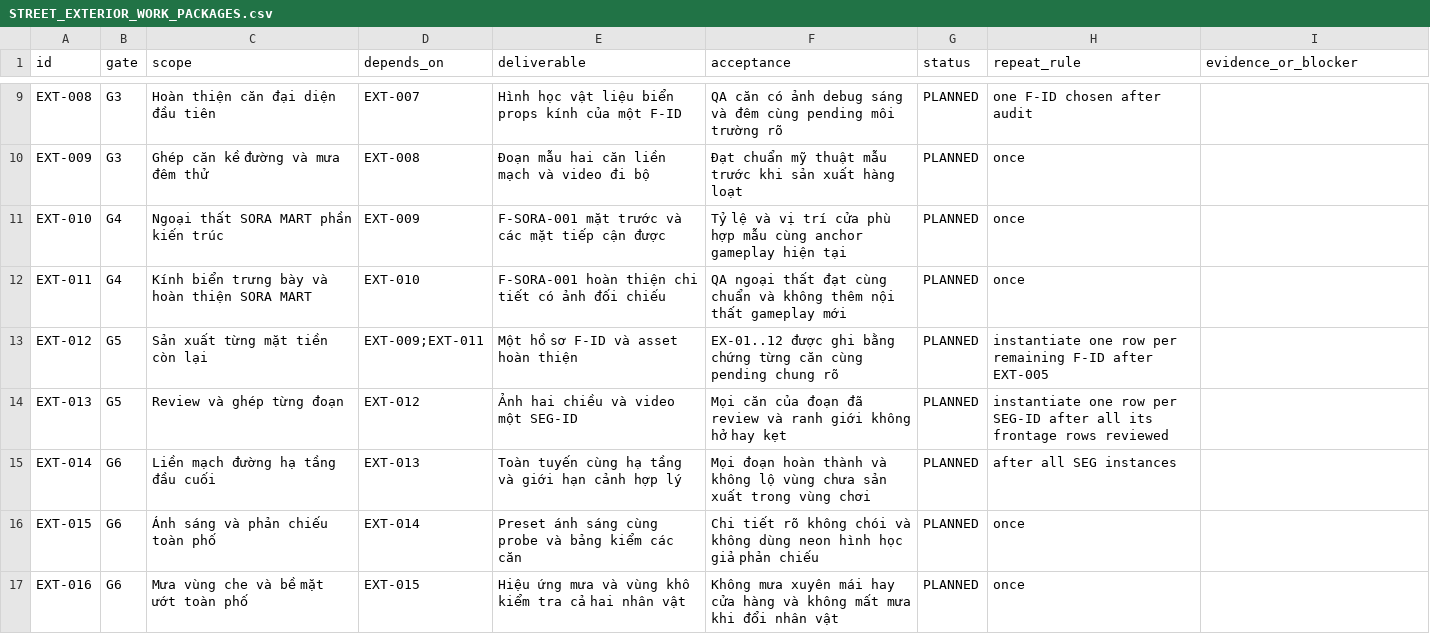
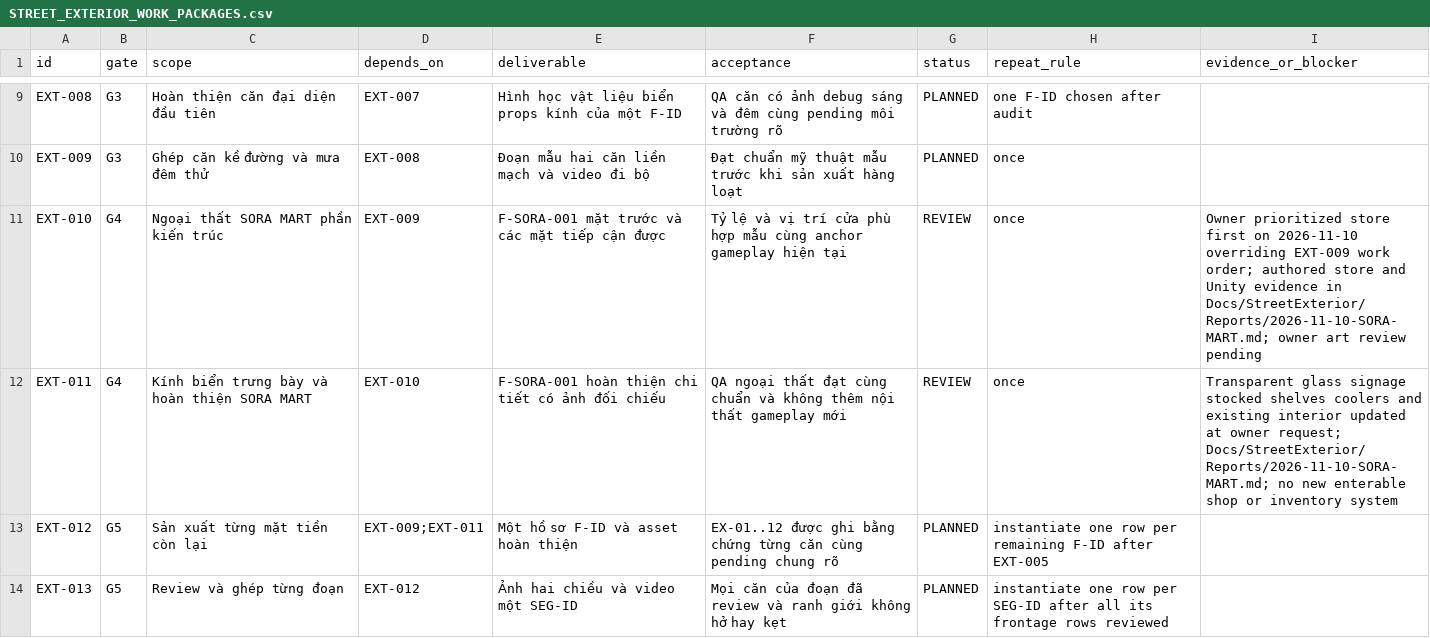
Before and after one commit to haizzdungnay/SORA-After-the-Rain, a CSV file: Docs/STREET_EXTERIOR_WORK_PACKAGES.csv, drawn as a sheet; only a part is shown, gaps mark what is left out; the shorter side is filled out with more unchanged rows.

```diff
--- a/Docs/STREET_EXTERIOR_WORK_PACKAGES.csv
+++ b/Docs/STREET_EXTERIOR_WORK_PACKAGES.csv
@@ -10,4 +10,4 @@ EXT-008,G3,Hoàn thiện căn đại diện đầu tiên,EXT-007,Hình học v
 EXT-009,G3,Ghép căn kề đường và mưa đêm thử,EXT-008,Đoạn mẫu hai căn liền mạch và video đi bộ,Đạt chuẩn mỹ thuật mẫu trước khi sản xuất hàng loạt,PLANNED,once,
-EXT-010,G4,Ngoại thất SORA MART phần kiến trúc,EXT-009,F-SORA-001 mặt trước và các mặt tiếp cận được,Tỷ lệ và vị trí cửa phù hợp mẫu cùng anchor gameplay hiện tại,PLANNED,once,
-EXT-011,G4,Kính biển trưng bày và hoàn thiện SORA MART,EXT-010,F-SORA-001 hoàn thiện chi tiết có ảnh đối chiếu,QA ngoại thất đạt cùng chuẩn và không thêm nội thất gameplay mới,PLANNED,once,
+EXT-010,G4,Ngoại thất SORA MART phần kiến trúc,EXT-009,F-SORA-001 mặt trước và các mặt tiếp cận được,Tỷ lệ và vị trí cửa phù hợp mẫu cùng anchor gameplay hiện tại,REVIEW,once,Owner prioritized store first on 2026-11-10 overriding EXT-009 work order; authored store and Unity evidence in Docs/StreetExterior/Reports/2026-11-10-SORA-MART.md; owner art review pending
+EXT-011,G4,Kính biển trưng bày và hoàn thiện SORA MART,EXT-010,F-SORA-001 hoàn thiện chi tiết có ảnh đối chiếu,QA ngoại thất đạt cùng chuẩn và không thêm nội thất gameplay mới,REVIEW,once,Transparent glass signage stocked shelves coolers and existing interior updated at owner request; Docs/StreetExterior/Reports/2026-11-10-SORA-MART.md; no new enterable shop or inventory system
 EXT-012,G5,Sản xuất từng mặt tiền còn lại,EXT-009;EXT-011,Một hồ sơ F-ID và asset hoàn thiện,EX-01..12 được ghi bằng chứng từng căn cùng pending chung rõ,PLANNED,instantiate one row per remaining F-ID after EXT-005,
```
Also changed, not shown: Docs/ASSET_REGISTER.csv, 19 other files.
